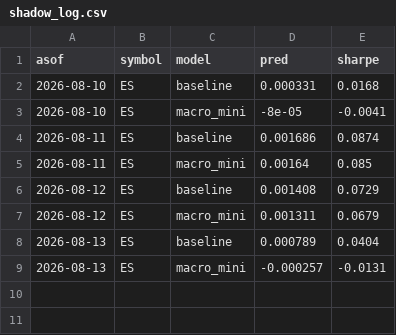
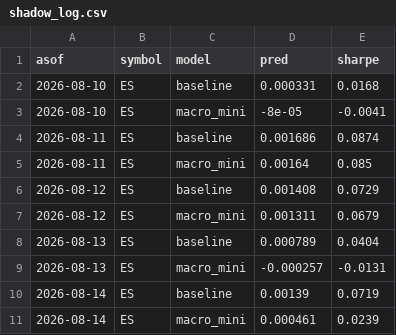
Before and after one commit to peiliangbai92/futures_trading, a CSV file: tracking/shadow_log.csv, drawn as a sheet; the diff names each change by its address in the sheet, - before the commit and + after, or states it on an @@ line.

```diff
--- a/tracking/shadow_log.csv
+++ b/tracking/shadow_log.csv
+row 10: 2026-08-14 | ES | baseline | 0.00139 | 0.0719
+row 11: 2026-08-14 | ES | macro_mini | 0.000461 | 0.0239
```
Also changed, not shown: tracking/live_log.csv.
